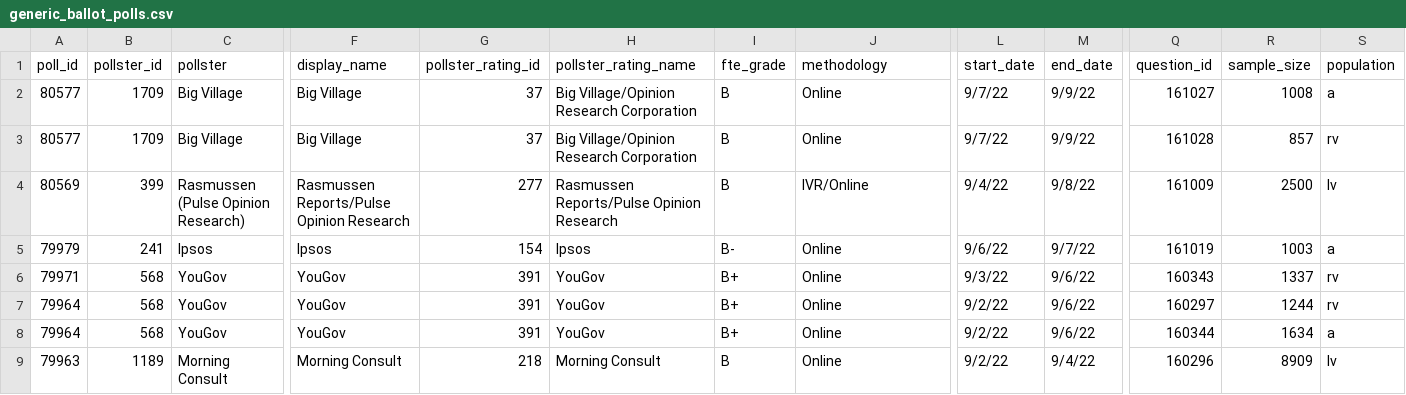
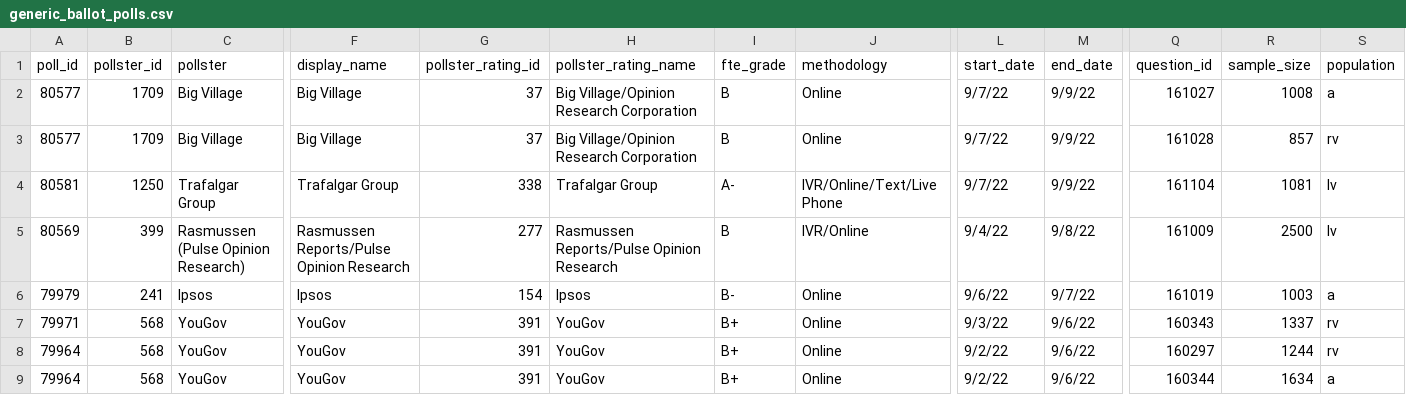
Before and after one commit to dcadata/fivey-is-an-emotional-fox, a CSV file: data/generic_ballot_polls.csv, drawn as a sheet; only a part is shown, gaps mark what is left out; the shorter side is filled out with more unchanged rows; rows hold the shown columns only; the diff names each change by its address in the sheet, - before the commit and + after, or states it on an @@ line.

```diff
--- a/data/generic_ballot_polls.csv
+++ b/data/generic_ballot_polls.csv
+row 4: 80581 | 1250 | Trafalgar Group | Trafalgar Group | 338 | Trafalgar Group | A- | IVR/Online/Text/Live Phone | 9/7/22 | 9/9/22 | 161104 | 1081 | lv
```
Also changed, not shown: gcb_movement/1-Dobbs (YTD split at 6.24).csv, gcb_movement/2-MAL Raid (6.24-8.9 vs 8.9-Today).csv, 4 other files.
